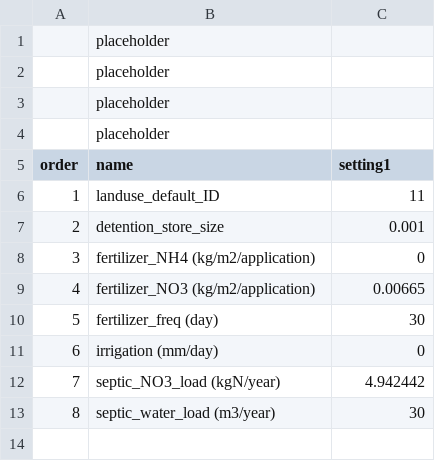
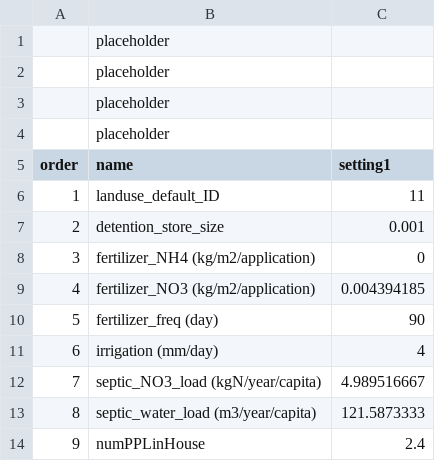
Before and after one commit to laurencelin/GIS2RHESSys, a CSV file: lulcCollectionEC.csv, drawn as a sheet.

Commit message:
update LULC parameter

```diff
--- a/lulcCollectionEC.csv
+++ b/lulcCollectionEC.csv
@@ -8,6 +8,7 @@ order,name,setting1
 3,fertilizer_NH4 (kg/m2/application),0
-4,fertilizer_NO3 (kg/m2/application),0.00665
-5,fertilizer_freq (day),30
-6,irrigation (mm/day),0
-7,septic_NO3_load (kgN/year),4.942442
-8,septic_water_load (m3/year),30
+4,fertilizer_NO3 (kg/m2/application),0.004394185
+5,fertilizer_freq (day),90
+6,irrigation (mm/day),4
+7,septic_NO3_load (kgN/year/capita),4.989516667
+8,septic_water_load (m3/year/capita),121.5873333
+9,numPPLinHouse,2.4
```
